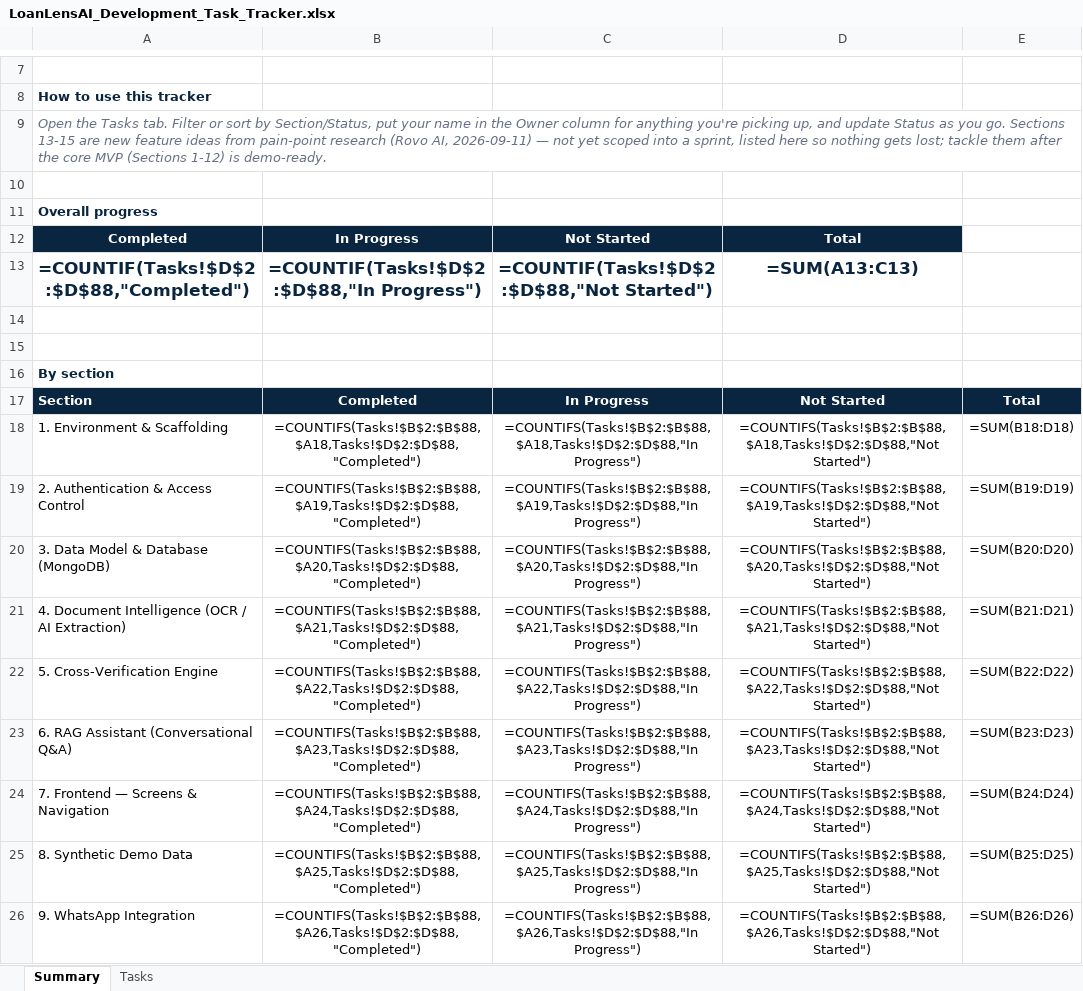
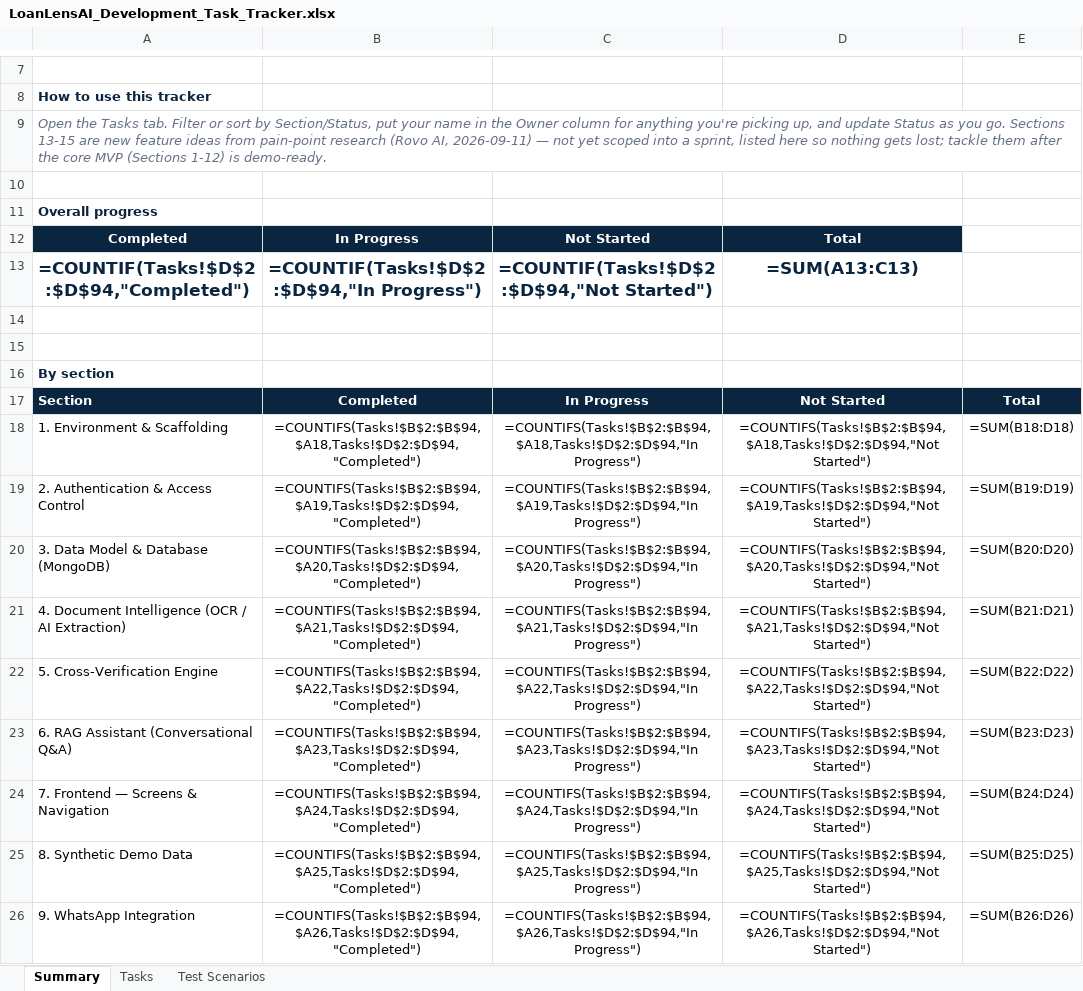
Before and after one commit to khavyas/LoanLensAI, an Excel workbook: docs/LoanLensAI_Development_Task_Tracker.xlsx, sheet Summary, drawn as a sheet; only a part is shown, gaps mark what is left out; values as stored, in another font and other column widths than the file's, no borders; formulas without a stored value are shown as written; the diff covers the shown part only; the diff names each change by its address in the sheet, - before the commit and + after, or states it on an @@ line.

```diff
--- a/docs/LoanLensAI_Development_Task_Tracker.xlsx (sheet Summary)
+++ b/docs/LoanLensAI_Development_Task_Tracker.xlsx (sheet Summary)
+sheet tab: Test Scenarios
-A13: =COUNTIF(Tasks!$D$2:$D$88,"Completed")
+A13: =COUNTIF(Tasks!$D$2:$D$94,"Completed")
-B13: =COUNTIF(Tasks!$D$2:$D$88,"In Progress")
+B13: =COUNTIF(Tasks!$D$2:$D$94,"In Progress")
-C13: =COUNTIF(Tasks!$D$2:$D$88,"Not Started")
+C13: =COUNTIF(Tasks!$D$2:$D$94,"Not Started")
-B18: =COUNTIFS(Tasks!$B$2:$B$88,$A18,Tasks!$D$2:$D$88,"Completed")
+B18: =COUNTIFS(Tasks!$B$2:$B$94,$A18,Tasks!$D$2:$D$94,"Completed")
-C18: =COUNTIFS(Tasks!$B$2:$B$88,$A18,Tasks!$D$2:$D$88,"In Progress")
+C18: =COUNTIFS(Tasks!$B$2:$B$94,$A18,Tasks!$D$2:$D$94,"In Progress")
-D18: =COUNTIFS(Tasks!$B$2:$B$88,$A18,Tasks!$D$2:$D$88,"Not Started")
+D18: =COUNTIFS(Tasks!$B$2:$B$94,$A18,Tasks!$D$2:$D$94,"Not Started")
-B19: =COUNTIFS(Tasks!$B$2:$B$88,$A19,Tasks!$D$2:$D$88,"Completed")
+B19: =COUNTIFS(Tasks!$B$2:$B$94,$A19,Tasks!$D$2:$D$94,"Completed")
-C19: =COUNTIFS(Tasks!$B$2:$B$88,$A19,Tasks!$D$2:$D$88,"In Progress")
+C19: =COUNTIFS(Tasks!$B$2:$B$94,$A19,Tasks!$D$2:$D$94,"In Progress")
-D19: =COUNTIFS(Tasks!$B$2:$B$88,$A19,Tasks!$D$2:$D$88,"Not Started")
+D19: =COUNTIFS(Tasks!$B$2:$B$94,$A19,Tasks!$D$2:$D$94,"Not Started")
-B20: =COUNTIFS(Tasks!$B$2:$B$88,$A20,Tasks!$D$2:$D$88,"Completed")
+B20: =COUNTIFS(Tasks!$B$2:$B$94,$A20,Tasks!$D$2:$D$94,"Completed")
-C20: =COUNTIFS(Tasks!$B$2:$B$88,$A20,Tasks!$D$2:$D$88,"In Progress")
+C20: =COUNTIFS(Tasks!$B$2:$B$94,$A20,Tasks!$D$2:$D$94,"In Progress")
-D20: =COUNTIFS(Tasks!$B$2:$B$88,$A20,Tasks!$D$2:$D$88,"Not Started")
+D20: =COUNTIFS(Tasks!$B$2:$B$94,$A20,Tasks!$D$2:$D$94,"Not Started")
-B21: =COUNTIFS(Tasks!$B$2:$B$88,$A21,Tasks!$D$2:$D$88,"Completed")
+B21: =COUNTIFS(Tasks!$B$2:$B$94,$A21,Tasks!$D$2:$D$94,"Completed")
-C21: =COUNTIFS(Tasks!$B$2:$B$88,$A21,Tasks!$D$2:$D$88,"In Progress")
+C21: =COUNTIFS(Tasks!$B$2:$B$94,$A21,Tasks!$D$2:$D$94,"In Progress")
-D21: =COUNTIFS(Tasks!$B$2:$B$88,$A21,Tasks!$D$2:$D$88,"Not Started")
+D21: =COUNTIFS(Tasks!$B$2:$B$94,$A21,Tasks!$D$2:$D$94,"Not Started")
-B22: =COUNTIFS(Tasks!$B$2:$B$88,$A22,Tasks!$D$2:$D$88,"Completed")
+B22: =COUNTIFS(Tasks!$B$2:$B$94,$A22,Tasks!$D$2:$D$94,"Completed")
-C22: =COUNTIFS(Tasks!$B$2:$B$88,$A22,Tasks!$D$2:$D$88,"In Progress")
+C22: =COUNTIFS(Tasks!$B$2:$B$94,$A22,Tasks!$D$2:$D$94,"In Progress")
-D22: =COUNTIFS(Tasks!$B$2:$B$88,$A22,Tasks!$D$2:$D$88,"Not Started")
+D22: =COUNTIFS(Tasks!$B$2:$B$94,$A22,Tasks!$D$2:$D$94,"Not Started")
-B23: =COUNTIFS(Tasks!$B$2:$B$88,$A23,Tasks!$D$2:$D$88,"Completed")
+B23: =COUNTIFS(Tasks!$B$2:$B$94,$A23,Tasks!$D$2:$D$94,"Completed")
-C23: =COUNTIFS(Tasks!$B$2:$B$88,$A23,Tasks!$D$2:$D$88,"In Progress")
+C23: =COUNTIFS(Tasks!$B$2:$B$94,$A23,Tasks!$D$2:$D$94,"In Progress")
-D23: =COUNTIFS(Tasks!$B$2:$B$88,$A23,Tasks!$D$2:$D$88,"Not Started")
+D23: =COUNTIFS(Tasks!$B$2:$B$94,$A23,Tasks!$D$2:$D$94,"Not Started")
-B24: =COUNTIFS(Tasks!$B$2:$B$88,$A24,Tasks!$D$2:$D$88,"Completed")
+B24: =COUNTIFS(Tasks!$B$2:$B$94,$A24,Tasks!$D$2:$D$94,"Completed")
-C24: =COUNTIFS(Tasks!$B$2:$B$88,$A24,Tasks!$D$2:$D$88,"In Progress")
+C24: =COUNTIFS(Tasks!$B$2:$B$94,$A24,Tasks!$D$2:$D$94,"In Progress")
-D24: =COUNTIFS(Tasks!$B$2:$B$88,$A24,Tasks!$D$2:$D$88,"Not Started")
+D24: =COUNTIFS(Tasks!$B$2:$B$94,$A24,Tasks!$D$2:$D$94,"Not Started")
-B25: =COUNTIFS(Tasks!$B$2:$B$88,$A25,Tasks!$D$2:$D$88,"Completed")
+B25: =COUNTIFS(Tasks!$B$2:$B$94,$A25,Tasks!$D$2:$D$94,"Completed")
-C25: =COUNTIFS(Tasks!$B$2:$B$88,$A25,Tasks!$D$2:$D$88,"In Progress")
+C25: =COUNTIFS(Tasks!$B$2:$B$94,$A25,Tasks!$D$2:$D$94,"In Progress")
-D25: =COUNTIFS(Tasks!$B$2:$B$88,$A25,Tasks!$D$2:$D$88,"Not Started")
+D25: =COUNTIFS(Tasks!$B$2:$B$94,$A25,Tasks!$D$2:$D$94,"Not Started")
-B26: =COUNTIFS(Tasks!$B$2:$B$88,$A26,Tasks!$D$2:$D$88,"Completed")
+B26: =COUNTIFS(Tasks!$B$2:$B$94,$A26,Tasks!$D$2:$D$94,"Completed")
-C26: =COUNTIFS(Tasks!$B$2:$B$88,$A26,Tasks!$D$2:$D$88,"In Progress")
+C26: =COUNTIFS(Tasks!$B$2:$B$94,$A26,Tasks!$D$2:$D$94,"In Progress")
-D26: =COUNTIFS(Tasks!$B$2:$B$88,$A26,Tasks!$D$2:$D$88,"Not Started")
+D26: =COUNTIFS(Tasks!$B$2:$B$94,$A26,Tasks!$D$2:$D$94,"Not Started")
```
Also changed, not shown: 18 edited cells elsewhere in this sheet, sheet Tasks, 10 other files.
